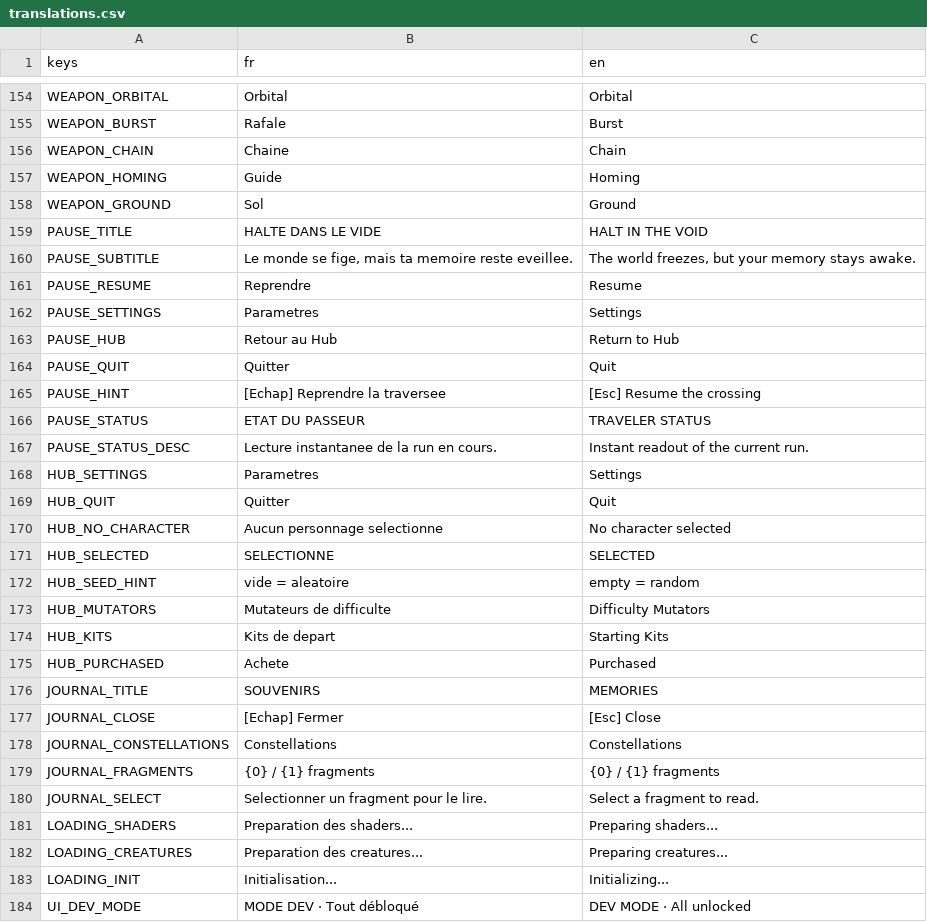
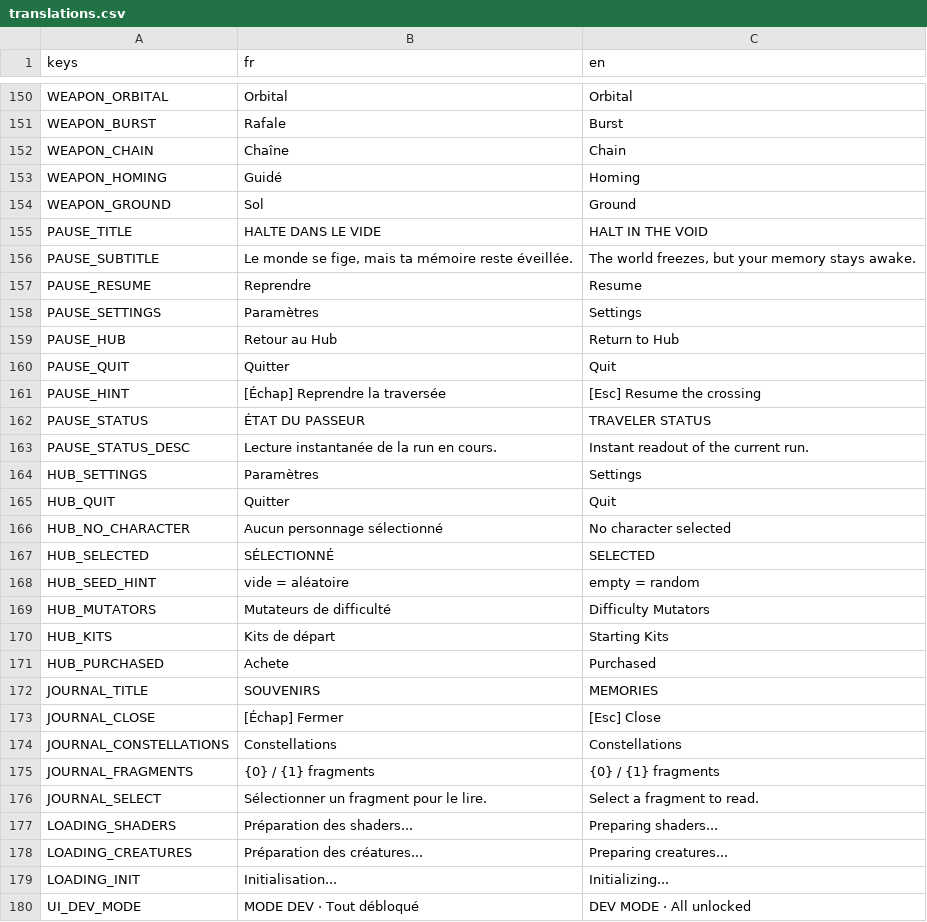
Before and after one commit to raphplt/vestiges, a CSV file: assets/translations/translations.csv, drawn as a sheet; only a part is shown, gaps mark what is left out; the diff covers the shown part only.

```diff
--- a/assets/translations/translations.csv
+++ b/assets/translations/translations.csv
@@ -155,29 +151,29 @@ WEAPON_ORBITAL,Orbital,Orbital
 WEAPON_BURST,Rafale,Burst
-WEAPON_CHAIN,Chaine,Chain
-WEAPON_HOMING,Guide,Homing
+WEAPON_CHAIN,Chaîne,Chain
+WEAPON_HOMING,Guidé,Homing
 WEAPON_GROUND,Sol,Ground
 PAUSE_TITLE,HALTE DANS LE VIDE,HALT IN THE VOID
-PAUSE_SUBTITLE,"Le monde se fige, mais ta memoire reste eveillee.","The world freezes, but your memory stays awake."
+PAUSE_SUBTITLE,"Le monde se fige, mais ta mémoire reste éveillée.","The world freezes, but your memory stays awake."
 PAUSE_RESUME,Reprendre,Resume
-PAUSE_SETTINGS,Parametres,Settings
+PAUSE_SETTINGS,Paramètres,Settings
 PAUSE_HUB,Retour au Hub,Return to Hub
 PAUSE_QUIT,Quitter,Quit
-PAUSE_HINT,[Echap] Reprendre la traversee,[Esc] Resume the crossing
-PAUSE_STATUS,ETAT DU PASSEUR,TRAVELER STATUS
-PAUSE_STATUS_DESC,Lecture instantanee de la run en cours.,Instant readout of the current run.
-HUB_SETTINGS,Parametres,Settings
+PAUSE_HINT,[Échap] Reprendre la traversée,[Esc] Resume the crossing
+PAUSE_STATUS,ÉTAT DU PASSEUR,TRAVELER STATUS
+PAUSE_STATUS_DESC,Lecture instantanée de la run en cours.,Instant readout of the current run.
+HUB_SETTINGS,Paramètres,Settings
 HUB_QUIT,Quitter,Quit
-HUB_NO_CHARACTER,Aucun personnage selectionne,No character selected
-HUB_SELECTED,SELECTIONNE,SELECTED
-HUB_SEED_HINT,vide = aleatoire,empty = random
-HUB_MUTATORS,Mutateurs de difficulte,Difficulty Mutators
-HUB_KITS,Kits de depart,Starting Kits
+HUB_NO_CHARACTER,Aucun personnage sélectionné,No character selected
+HUB_SELECTED,SÉLECTIONNÉ,SELECTED
+HUB_SEED_HINT,vide = aléatoire,empty = random
+HUB_MUTATORS,Mutateurs de difficulté,Difficulty Mutators
+HUB_KITS,Kits de départ,Starting Kits
 HUB_PURCHASED,Achete,Purchased
 JOURNAL_TITLE,SOUVENIRS,MEMORIES
-JOURNAL_CLOSE,[Echap] Fermer,[Esc] Close
+JOURNAL_CLOSE,[Échap] Fermer,[Esc] Close
 JOURNAL_CONSTELLATIONS,Constellations,Constellations
 JOURNAL_FRAGMENTS,{0} / {1} fragments,{0} / {1} fragments
-JOURNAL_SELECT,Selectionner un fragment pour le lire.,Select a fragment to read.
-LOADING_SHADERS,Preparation des shaders...,Preparing shaders...
-LOADING_CREATURES,Preparation des creatures...,Preparing creatures...
+JOURNAL_SELECT,Sélectionner un fragment pour le lire.,Select a fragment to read.
+LOADING_SHADERS,Préparation des shaders...,Preparing shaders...
+LOADING_CREATURES,Préparation des créatures...,Preparing creatures...
 LOADING_INIT,Initialisation...,Initializing...
```
Also changed, not shown: 4 removed rows and 8 edited cells elsewhere in this file, 6 other files.
